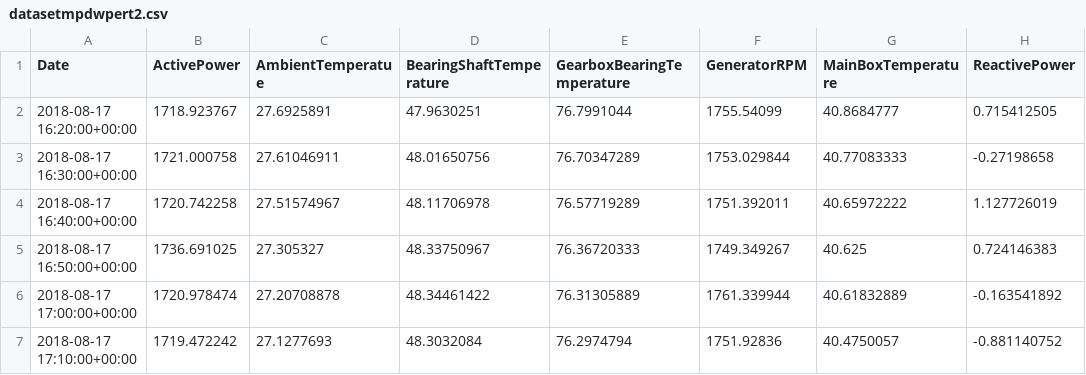
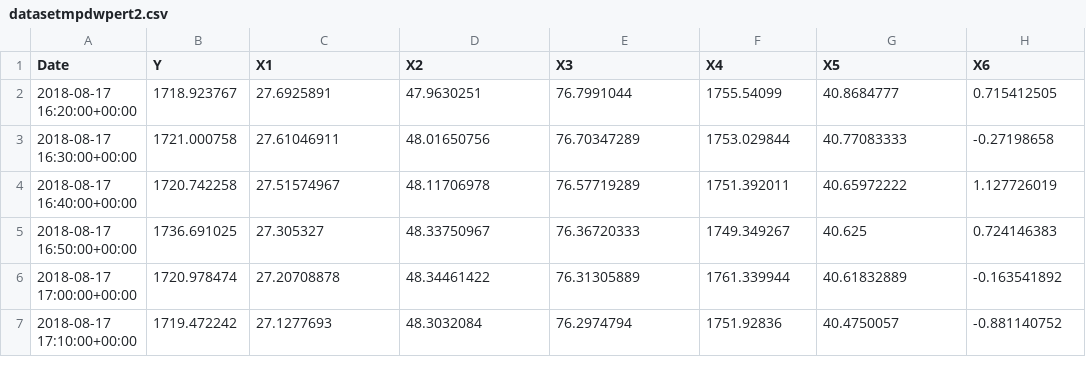
Before and after one commit to farhanabdillahh/PraktikumMPDW, a CSV file: Pertemuan 2/datasetmpdwpert2.csv, drawn as a sheet; only a part is shown.

Commit message:
Update datasetmpdwpert2.csv

```diff
--- a/Pertemuan 2/datasetmpdwpert2.csv
+++ b/Pertemuan 2/datasetmpdwpert2.csv
@@ -1,2 +1,2 @@
-Date;ActivePower;AmbientTemperatue;BearingShaftTemperature;GearboxBearingTemperature;GeneratorRPM;MainBoxTemperature;ReactivePower
+Date;Y;X1;X2;X3;X4;X5;X6
 2018-08-17 16:20:00+00:00;1718.923767;27.6925891;47.9630251;76.7991044;1755.54099;40.8684777;0.715412505
```
